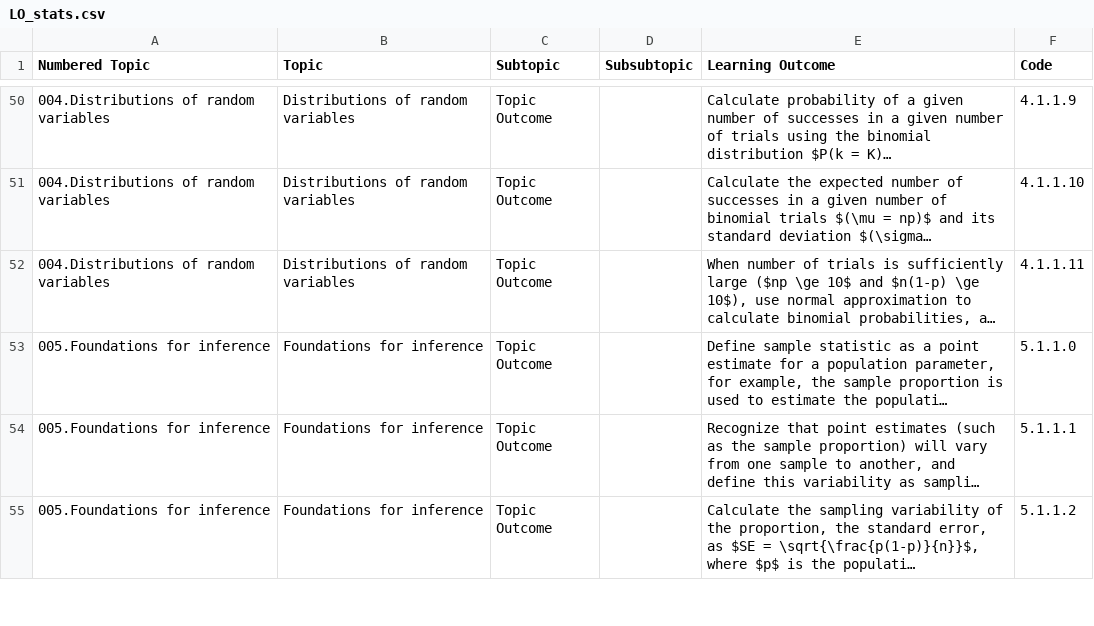
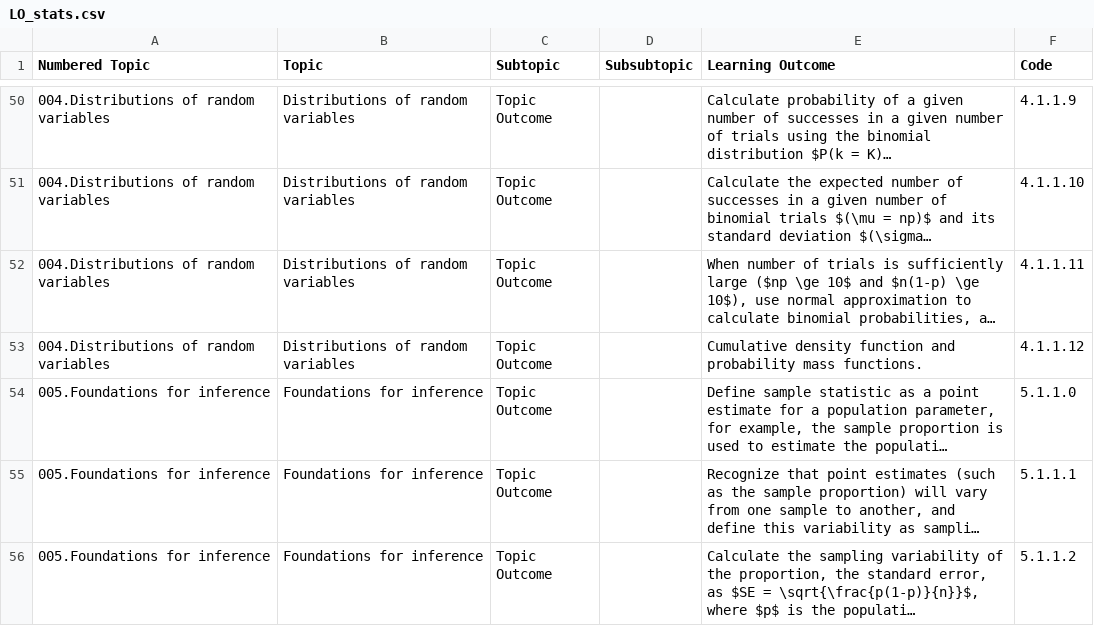
Before and after one commit to open-resources/learning_outcomes, a CSV file: outputs_csv/LO_stats.csv, drawn as a sheet; only a part is shown, gaps mark what is left out; long unchanged cells end in …; the diff names each change by its address in the sheet, - before the commit and + after, or states it on an @@ line.

Commit message:
Run GH Action to process learning outcomes

```diff
--- a/outputs_csv/LO_stats.csv
+++ b/outputs_csv/LO_stats.csv
+row 53: 004.Distributions of random variables | Distributions of random variables | Topic Outcome |  | Cumulative density function and probability mass functions. | 4.1.1.12
```
